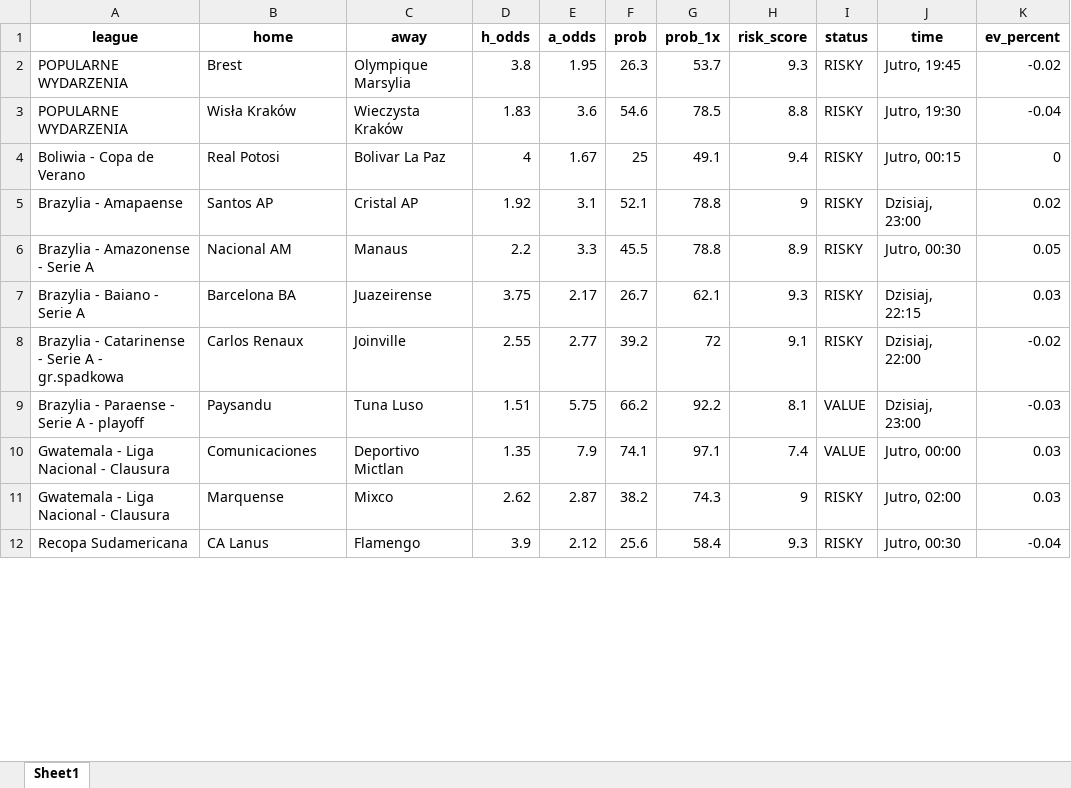
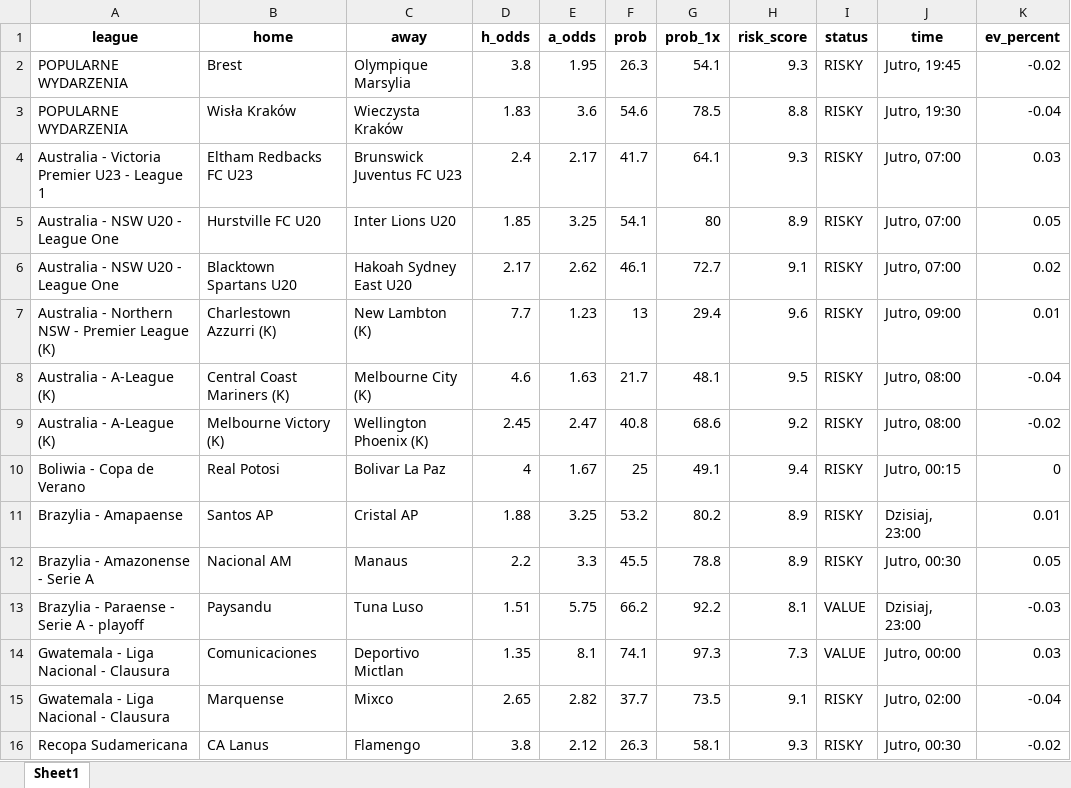
Before and after one commit to Byadiso/webscraper_advanced, an Excel workbook: matches_daily.xlsx, sheet Sheet1, drawn as a sheet; only a part is shown; values as stored, in another font and other column widths than the file's, no borders; removed rows and columns are numbered as before the commit, all else as after; the diff covers the shown part only; the diff names each change by its address in the sheet, - before the commit and + after, or states it on an @@ line.

```diff
--- a/matches_daily.xlsx (sheet Sheet1)
+++ b/matches_daily.xlsx (sheet Sheet1)
-G2 (prob_1x): 53.7
+G2 (prob_1x): 54.1
+row 4: Australia - Victoria Premier U23 - League 1 | Eltham Redbacks FC U23 | Brunswick Juventus FC U23 | 2.4 | 2.17 | 41.7 | 64.1 | 9.3 | RISKY | Jutro, 07:00 | 0.03
+row 5: Australia - NSW U20 - League One | Hurstville FC U20 | Inter Lions U20 | 1.85 | 3.25 | 54.1 | 80 | 8.9 | RISKY | Jutro, 07:00 | 0.05
+row 6: Australia - NSW U20 - League One | Blacktown Spartans U20 | Hakoah Sydney East U20 | 2.17 | 2.62 | 46.1 | 72.7 | 9.1 | RISKY | Jutro, 07:00 | 0.02
+row 7: Australia - Northern NSW - Premier League (K) | Charlestown Azzurri (K) | New Lambton (K) | 7.7 | 1.23 | 13 | 29.4 | 9.6 | RISKY | Jutro, 09:00 | 0.01
+row 8: Australia - A-League (K) | Central Coast Mariners (K) | Melbourne City (K) | 4.6 | 1.63 | 21.7 | 48.1 | 9.5 | RISKY | Jutro, 08:00 | -0.04
+row 9: Australia - A-League (K) | Melbourne Victory (K) | Wellington Phoenix (K) | 2.45 | 2.47 | 40.8 | 68.6 | 9.2 | RISKY | Jutro, 08:00 | -0.02
-D11 (h_odds): 1.92
+D11 (h_odds): 1.88
-E11 (a_odds): 3.1
+E11 (a_odds): 3.25
-F11 (prob): 52.1
+F11 (prob): 53.2
-G11 (prob_1x): 78.8
+G11 (prob_1x): 80.2
-H11 (risk_score): 9
+H11 (risk_score): 8.9
-K11 (ev_percent): 0.02
+K11 (ev_percent): 0.01
-row 7: Brazylia - Baiano - Serie A | Barcelona BA | Juazeirense | 3.75 | 2.17 | 26.7 | 62.1 | 9.3 | RISKY | Dzisiaj, 22:15 | 0.03
-row 8: Brazylia - Catarinense - Serie A - gr.spadkowa | Carlos Renaux | Joinville | 2.55 | 2.77 | 39.2 | 72 | 9.1 | RISKY | Dzisiaj, 22:00 | -0.02
-E14 (a_odds): 7.9
+E14 (a_odds): 8.1
-G14 (prob_1x): 97.1
+G14 (prob_1x): 97.3
-H14 (risk_score): 7.4
+H14 (risk_score): 7.3
-D15 (h_odds): 2.62
+D15 (h_odds): 2.65
-E15 (a_odds): 2.87
+E15 (a_odds): 2.82
-F15 (prob): 38.2
+F15 (prob): 37.7
-G15 (prob_1x): 74.3
+G15 (prob_1x): 73.5
-H15 (risk_score): 9
+H15 (risk_score): 9.1
-K15 (ev_percent): 0.03
+K15 (ev_percent): -0.04
-D16 (h_odds): 3.9
+D16 (h_odds): 3.8
-F16 (prob): 25.6
+F16 (prob): 26.3
-G16 (prob_1x): 58.4
+G16 (prob_1x): 58.1
-K16 (ev_percent): -0.04
+K16 (ev_percent): -0.02
```
Also changed, not shown: 2 added rows, 4 removed rows and 19 edited cells elsewhere in this sheet.
